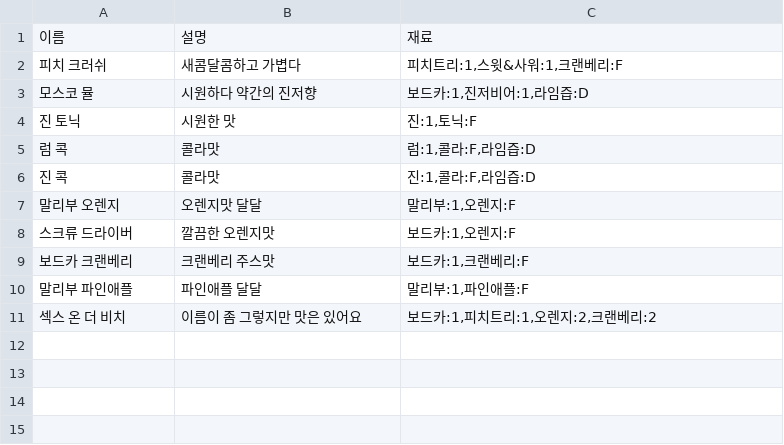
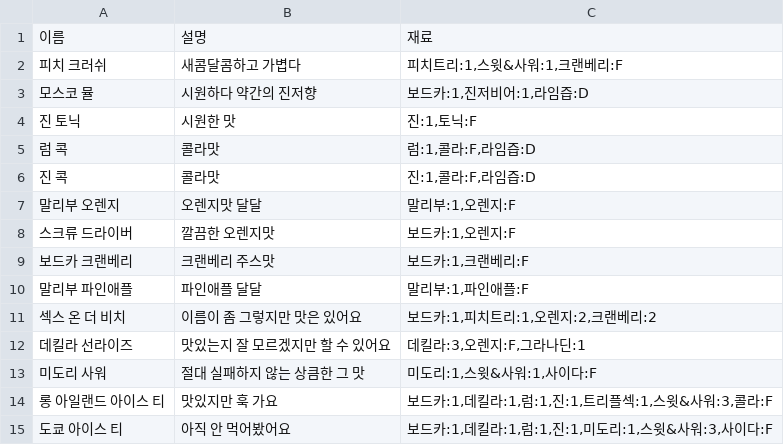
Before and after one commit to sechiyo97/sechiyo97.github.io, a CSV file: assets/assets/csv/daynyong-house-cocktails.csv, drawn as a sheet; the diff names each change by its address in the sheet, - before the commit and + after, or states it on an @@ line.

```diff
--- a/assets/assets/csv/daynyong-house-cocktails.csv
+++ b/assets/assets/csv/daynyong-house-cocktails.csv
+row 12: 데킬라 선라이즈 | 맛있는지 잘 모르겠지만 할 수 있어요 | 데킬라:3,오렌지:F,그라나딘:1
+row 13: 미도리 사워 | 절대 실패하지 않는 상큼한 그 맛 | 미도리:1,스윗&사워:1,사이다:F
+row 14: 롱 아일랜드 아이스 티 | 맛있지만 훅 가요 | 보드카:1,데킬라:1,럼:1,진:1,트리플섹:1,스윗&사워:3,콜라:F
+row 15: 도쿄 아이스 티 | 아직 안 먹어봤어요 | 보드카:1,데킬라:1,럼:1,진:1,미도리:1,스윗&사워:3,사이다:F
```
Also changed, not shown: assets/assets/csv/daynyong-house-boardgames.csv, assets/assets/csv/daynyong-house-schedule.csv, 4 other files.
